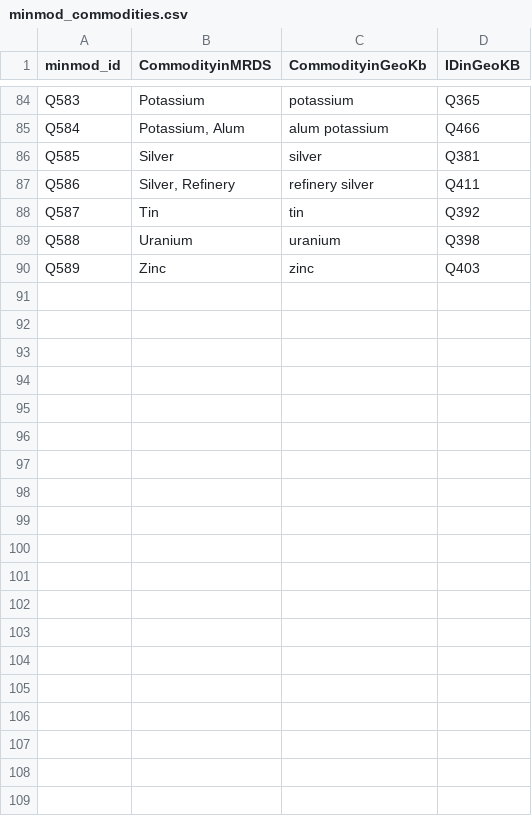
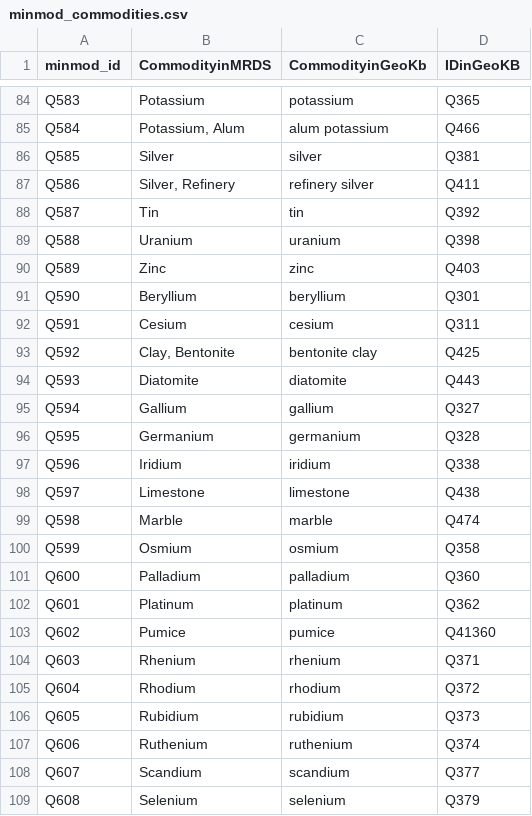
Before and after one commit to DARPA-CRITICALMAAS/umn-ta2-mineral-site-linkage, a CSV file: resource/minmod_commodities.csv, drawn as a sheet; only a part is shown, gaps mark what is left out; the diff covers the shown part only; the diff names each change by its address in the sheet, - before the commit and + after, or states it on an @@ line.

```diff
--- a/resource/minmod_commodities.csv
+++ b/resource/minmod_commodities.csv
+row 91: Q590 | Beryllium | beryllium | Q301
+row 92: Q591 | Cesium | cesium | Q311
+row 93: Q592 | Clay, Bentonite | bentonite clay | Q425
+row 94: Q593 | Diatomite | diatomite | Q443
+row 95: Q594 | Gallium | gallium | Q327
+row 96: Q595 | Germanium | germanium | Q328
+row 97: Q596 | Iridium | iridium | Q338
+row 98: Q597 | Limestone | limestone | Q438
+row 99: Q598 | Marble | marble | Q474
+row 100: Q599 | Osmium | osmium | Q358
+row 101: Q600 | Palladium | palladium | Q360
+row 102: Q601 | Platinum | platinum | Q362
+row 103: Q602 | Pumice | pumice | Q41360
+row 104: Q603 | Rhenium | rhenium | Q371
+row 105: Q604 | Rhodium | rhodium | Q372
+row 106: Q605 | Rubidium | rubidium | Q373
+row 107: Q606 | Ruthenium | ruthenium | Q374
+row 108: Q607 | Scandium | scandium | Q377
+row 109: Q608 | Selenium | selenium | Q379
```
Also changed, not shown: 28 added rows elsewhere in this file, resource/commodities_map.csv, resource/defined_attribute_description.csv, 27 other files.
